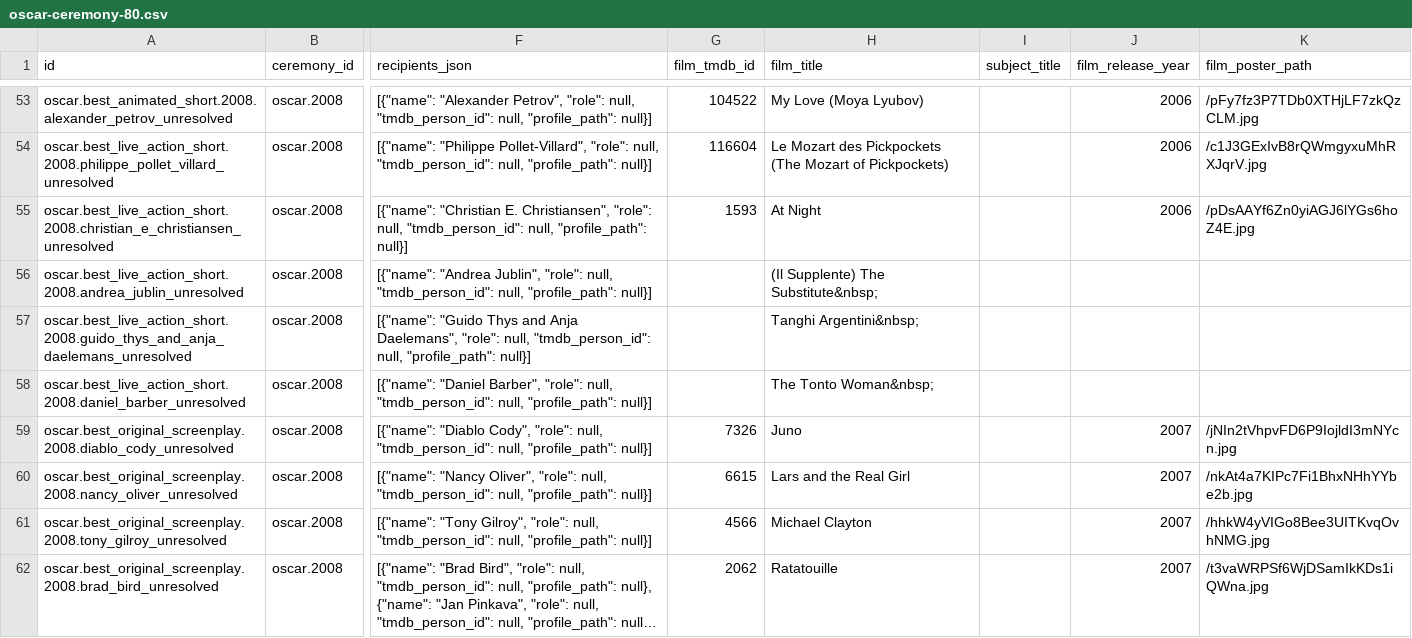
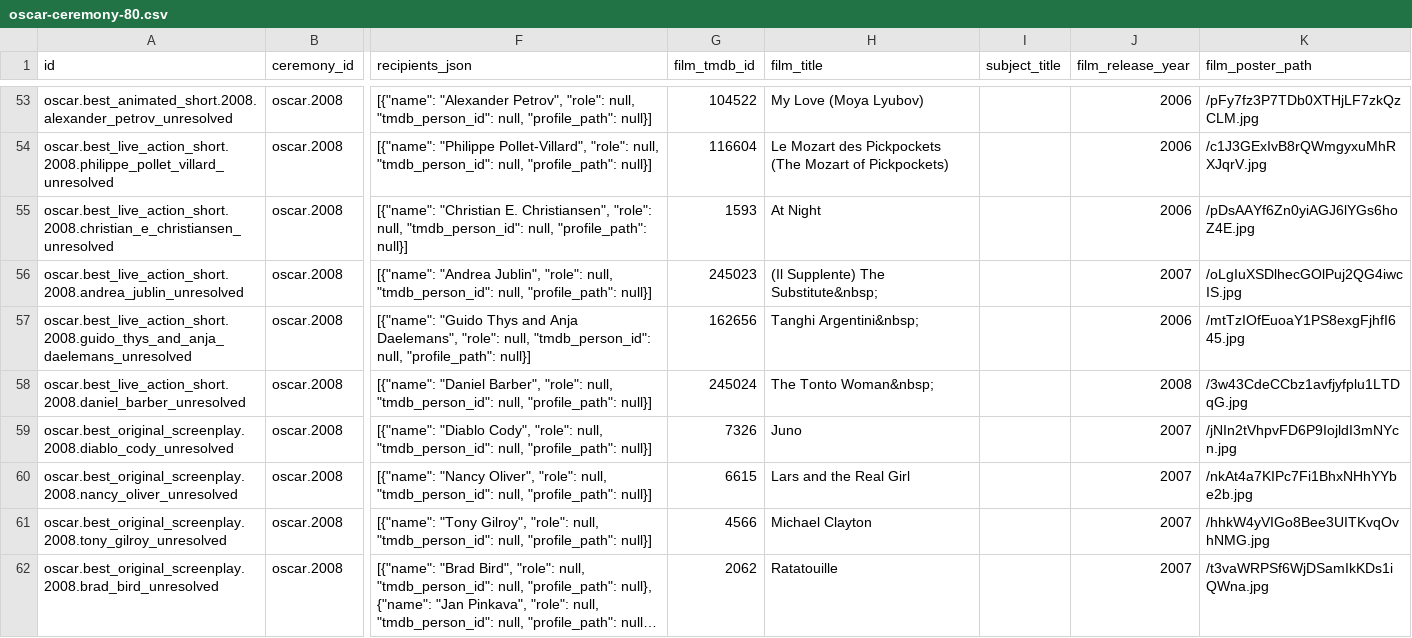
Before and after one commit to findandfollow777-droid/Film-discovery-, a CSV file: data/scraped/oscar/oscar-ceremony-80.csv, drawn as a sheet; only a part is shown, gaps mark what is left out; long unchanged cells end in …; the diff names each change by its address in the sheet, - before the commit and + after, or states it on an @@ line.

```diff
--- a/data/scraped/oscar/oscar-ceremony-80.csv
+++ b/data/scraped/oscar/oscar-ceremony-80.csv
-G56 (film_tmdb_id): (empty)
+G56 (film_tmdb_id): 245023
-J56 (film_release_year): (empty)
+J56 (film_release_year): 2007
-K56 (film_poster_path): (empty)
+K56 (film_poster_path): /oLgIuXSDlhecGOlPuj2QG4iwcIS.jpg
-G57 (film_tmdb_id): (empty)
+G57 (film_tmdb_id): 162656
-J57 (film_release_year): (empty)
+J57 (film_release_year): 2006
-K57 (film_poster_path): (empty)
+K57 (film_poster_path): /mtTzIOfEuoaY1PS8exgFjhfI645.jpg
-G58 (film_tmdb_id): (empty)
+G58 (film_tmdb_id): 245024
-J58 (film_release_year): (empty)
+J58 (film_release_year): 2008
-K58 (film_poster_path): (empty)
+K58 (film_poster_path): /3w43CdeCCbz1avfjyfplu1LTDqG.jpg
```
Also changed, not shown: data/scraped/oscar/oscar-ceremony-72.csv, data/scraped/oscar/oscar-ceremony-73.csv, 21 other files.
